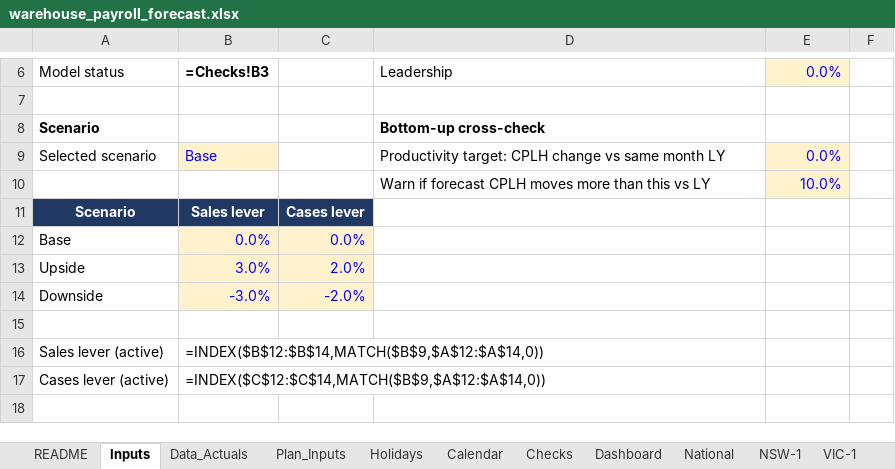
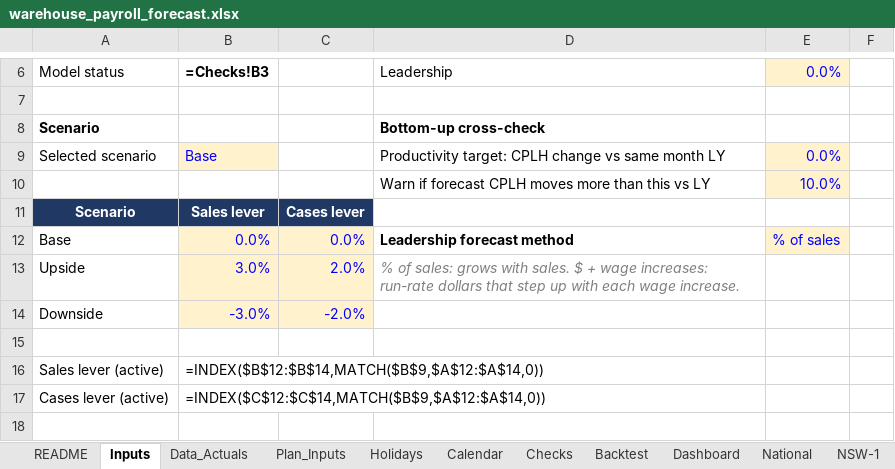
Before and after one commit to zed6991/warehouse-payroll-forecast, an Excel workbook: warehouse_payroll_forecast.xlsx, sheet Inputs, drawn as a sheet; only a part is shown, gaps mark what is left out; values as stored, in another font and other column widths than the file's, no borders; formulas without a stored value are shown as written; the diff names each change by its address in the sheet, - before the commit and + after, or states it on an @@ line.

```diff
--- a/warehouse_payroll_forecast.xlsx (sheet Inputs)
+++ b/warehouse_payroll_forecast.xlsx (sheet Inputs)
+sheet tab: Backtest
-D12: (empty)
+D12: Leadership forecast method
-E12: (empty)
+E12: % of sales
-E12 fill: none
+E12 fill: #FFF2CC
-D13: (empty)
+D13: % of sales: grows with sales. $ + wage increases: run-rate dollars that step up with each wage increase.
```
Also changed, not shown: sheet IDC-NSW, sheet IDC-VIC, sheet SA-1, sheet WA-1, sheet NSW-1, sheet VIC-1, 5 more sheets, 2 other files.
